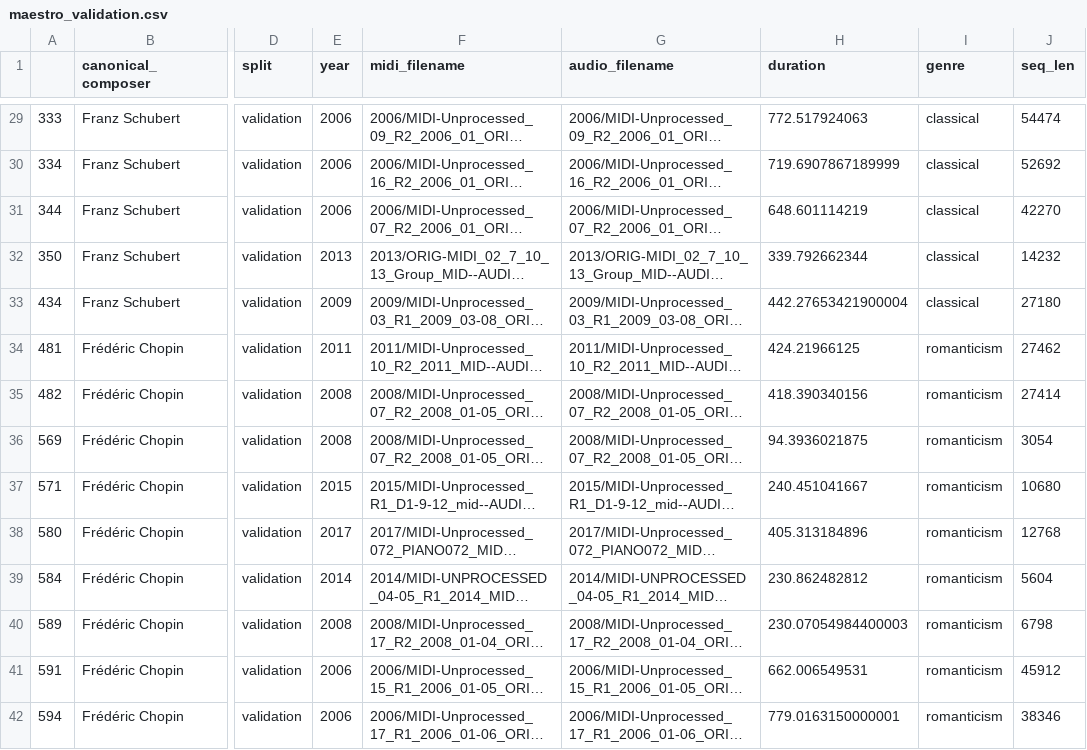
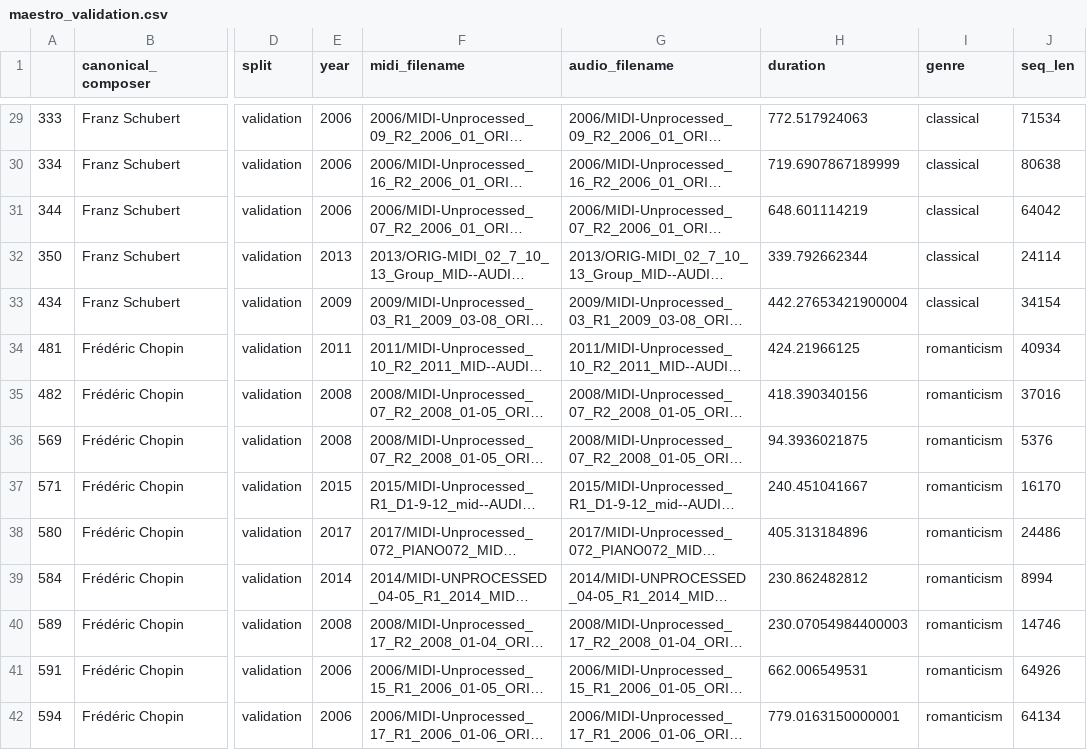
Before and after one commit to tudorpaisa/msc_thesis_code, a CSV file: data/maestro_validation.csv, drawn as a sheet; only a part is shown, gaps mark what is left out; long unchanged cells end in …; the diff covers the shown part only; the diff names each change by its address in the sheet, - before the commit and + after, or states it on an @@ line.

```diff
--- a/data/maestro_validation.csv
+++ b/data/maestro_validation.csv
-J29 (seq_len): 54474
+J29 (seq_len): 71534
-J30 (seq_len): 52692
+J30 (seq_len): 80638
-J31 (seq_len): 42270
+J31 (seq_len): 64042
-J32 (seq_len): 14232
+J32 (seq_len): 24114
-J33 (seq_len): 27180
+J33 (seq_len): 34154
-J34 (seq_len): 27462
+J34 (seq_len): 40934
-J35 (seq_len): 27414
+J35 (seq_len): 37016
-J36 (seq_len): 3054
+J36 (seq_len): 5376
-J37 (seq_len): 10680
+J37 (seq_len): 16170
-J38 (seq_len): 12768
+J38 (seq_len): 24486
-J39 (seq_len): 5604
+J39 (seq_len): 8994
-J40 (seq_len): 6798
+J40 (seq_len): 14746
-J41 (seq_len): 45912
+J41 (seq_len): 64926
-J42 (seq_len): 38346
+J42 (seq_len): 64134
```
Also changed, not shown: 91 edited cells elsewhere in this file, data/maestro_test.csv, data/maestro_train.csv, 8 other files.
